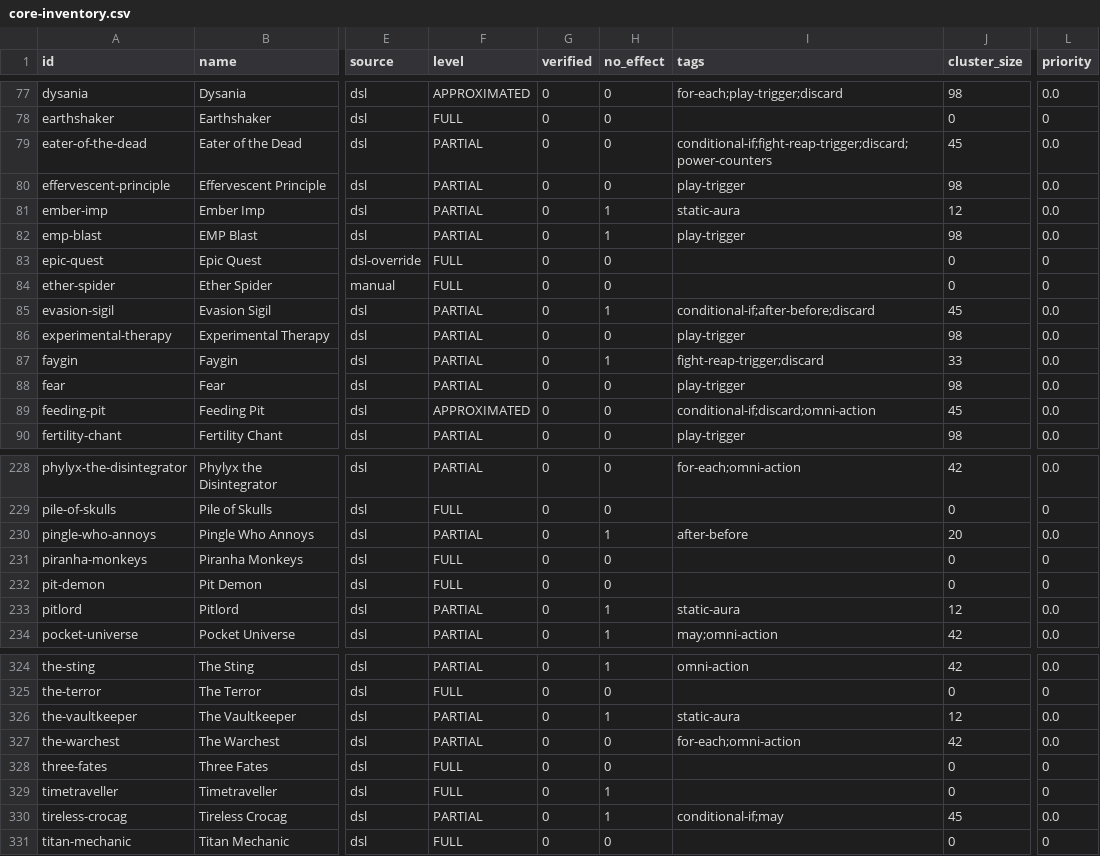
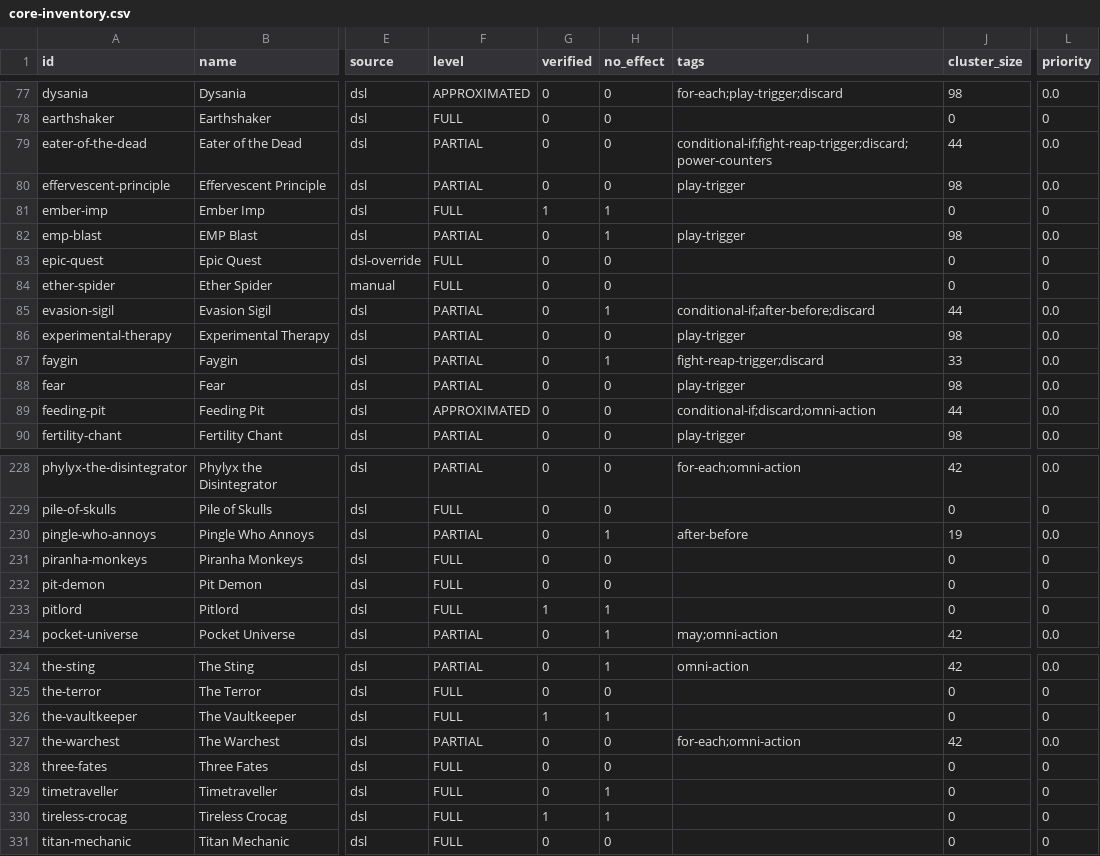
Before and after one commit to mtsbarbosa/aember-analyzer, a CSV file: docs/fidelity/core-inventory.csv, drawn as a sheet; only a part is shown, gaps mark what is left out; the diff covers the shown part only; the diff names each change by its address in the sheet, - before the commit and + after, or states it on an @@ line.

Commit message:
phase 2.3 fidelity improvements

```diff
--- a/docs/fidelity/core-inventory.csv
+++ b/docs/fidelity/core-inventory.csv
-J79 (cluster_size): 45
+J79 (cluster_size): 44
-F81 (level): PARTIAL
+F81 (level): FULL
-G81 (verified): 0
+G81 (verified): 1
-I81 (tags): static-aura
+I81 (tags): (empty)
-J81 (cluster_size): 12
+J81 (cluster_size): 0
-L81 (priority): 0.0
+L81 (priority): 0
-J85 (cluster_size): 45
+J85 (cluster_size): 44
-J89 (cluster_size): 45
+J89 (cluster_size): 44
-J230 (cluster_size): 20
+J230 (cluster_size): 19
-F233 (level): PARTIAL
+F233 (level): FULL
-G233 (verified): 0
+G233 (verified): 1
-I233 (tags): static-aura
+I233 (tags): (empty)
-J233 (cluster_size): 12
+J233 (cluster_size): 0
-L233 (priority): 0.0
+L233 (priority): 0
-F326 (level): PARTIAL
+F326 (level): FULL
-G326 (verified): 0
+G326 (verified): 1
-I326 (tags): static-aura
+I326 (tags): (empty)
-J326 (cluster_size): 12
+J326 (cluster_size): 0
-L326 (priority): 0.0
+L326 (priority): 0
-F330 (level): PARTIAL
+F330 (level): FULL
-G330 (verified): 0
+G330 (verified): 1
-I330 (tags): conditional-if;may
+I330 (tags): (empty)
-J330 (cluster_size): 45
+J330 (cluster_size): 0
-L330 (priority): 0.0
+L330 (priority): 0
```
Also changed, not shown: 52 edited cells elsewhere in this file, 18 other files.
